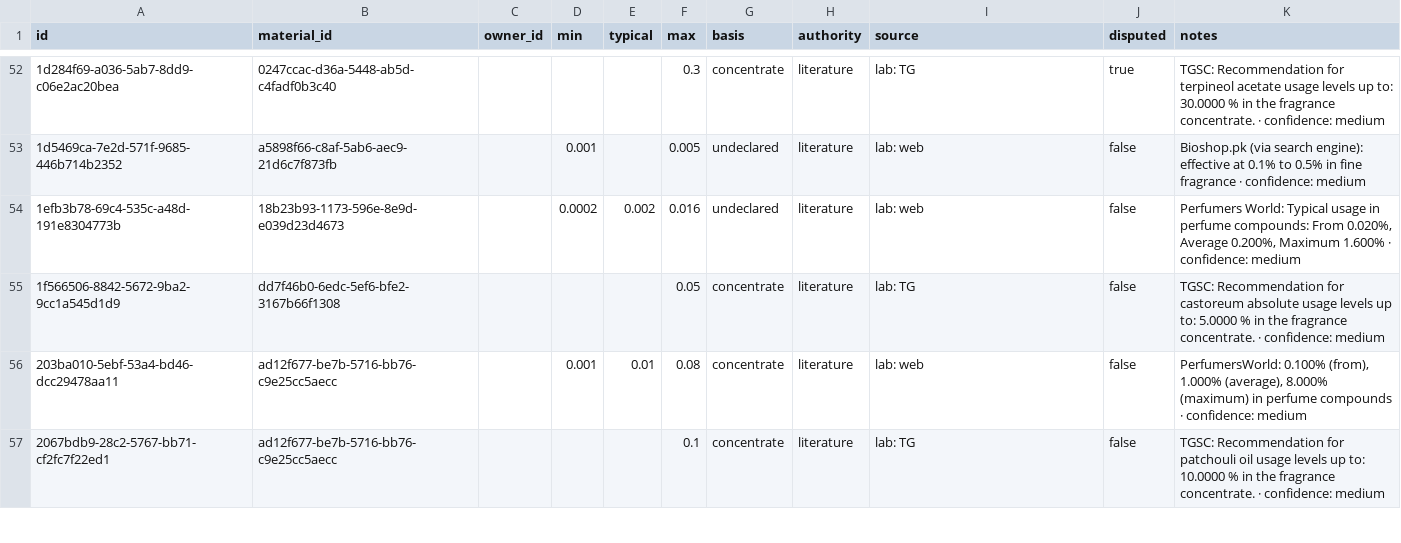
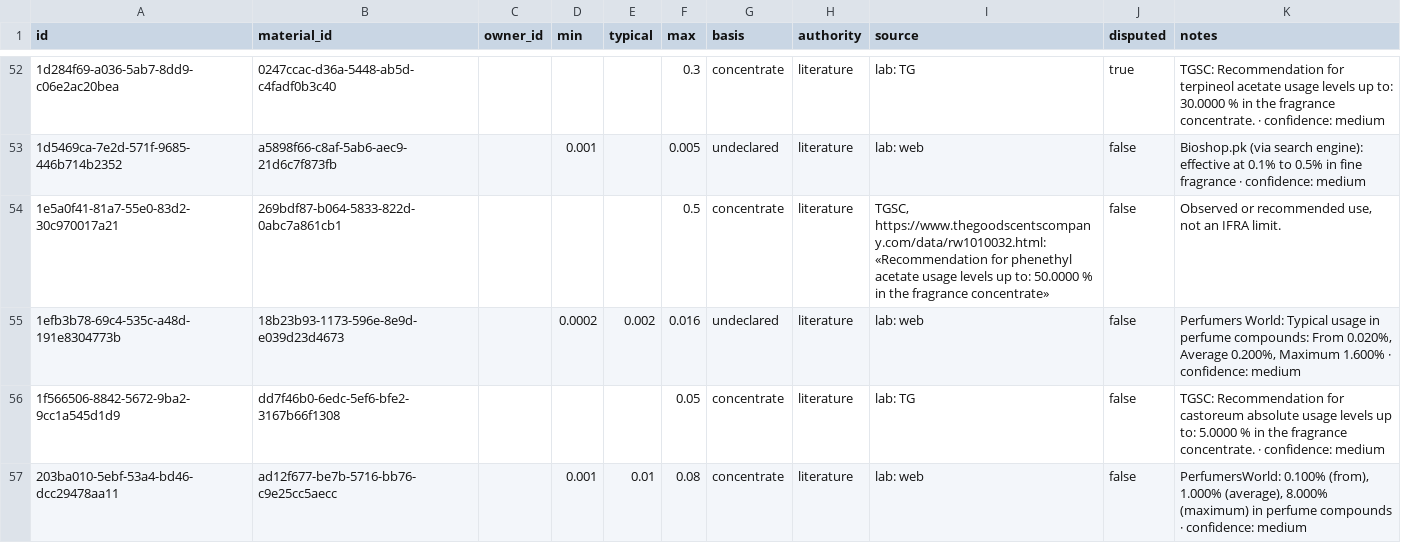
Before and after one commit to smortenax/perfumeria-app, a CSV file: v3/datos/material_doses.csv, drawn as a sheet; only a part is shown, gaps mark what is left out; the shorter side is filled out with more unchanged rows; the diff covers the shown part only.

```diff
--- a/v3/datos/material_doses.csv
+++ b/v3/datos/material_doses.csv
@@ -53,2 +53,3 @@ id,material_id,owner_id,min,typical,max,basis,authority,source,disputed,notes
 1d5469ca-7e2d-571f-9685-446b714b2352,a5898f66-c8af-5ab6-aec9-21d6c7f873fb,,0.001,,0.005,undeclared,literature,lab: web,false,Bioshop.pk (via search engine): effective at 0.1% to 0.5% in fine fragrance · confidence: medium
+1e5a0f41-81a7-55e0-83d2-30c970017a21,269bdf87-b064-5833-822d-0abc7a861cb1,,,,0.5,concentrate,literature,"TGSC, https://www.thegoodscentscompany.com/data/rw1010032.html: «Recommendation for phenethyl acetate usage levels up to: 50.0000 % in the fragrance concentrate»",false,"Observed or recommended use, not an IFRA limit."
 1efb3b78-69c4-535c-a48d-191e8304773b,18b23b93-1173-596e-8e9d-e039d23d4673,,0.0002,0.002,0.016,undeclared,literature,lab: web,false,"Perfumers World: Typical usage in perfume compounds: From 0.020%, Average 0.200%, Maximum 1.600% · confidence: medium"
```
Also changed, not shown: 5 added rows elsewhere in this file, migracion-v3/tandas/aprobadas.csv, v3/datos/tandas.csv, 1 other file.
